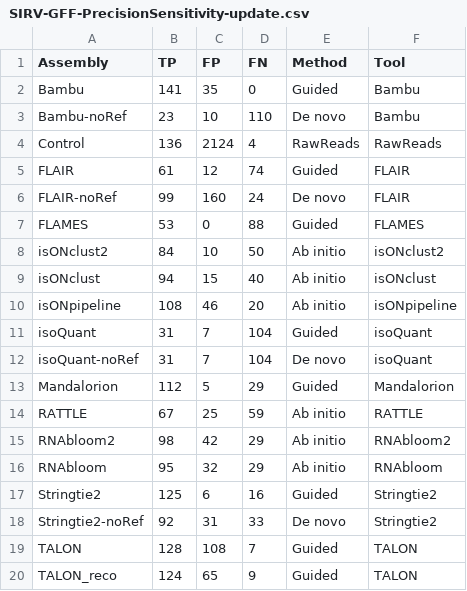
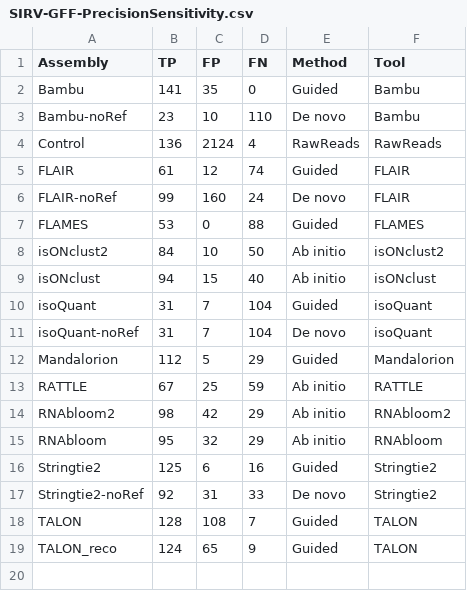
Before and after one commit to msagniez/LRassBench, a CSV file: Figure2/sub40k/SIRV-GFF-PrecisionSensitivity.csv (was Figure2/sub40k/SIRV-GFF-PrecisionSensitivity-update.csv), drawn as a sheet; the diff names each change by its address in the sheet, - before the commit and + after, or states it on an @@ line.

Commit message:
Update and rename SIRV-GFF-PrecisionSensitivity-update.csv to SIRV-GFF-PrecisionSensitivity.csv

```diff
--- a/Figure2/sub40k/SIRV-GFF-PrecisionSensitivity-update.csv
+++ b/Figure2/sub40k/SIRV-GFF-PrecisionSensitivity.csv
-row 10: isONpipeline | 108 | 46 | 20 | Ab initio | isONpipeline
```
